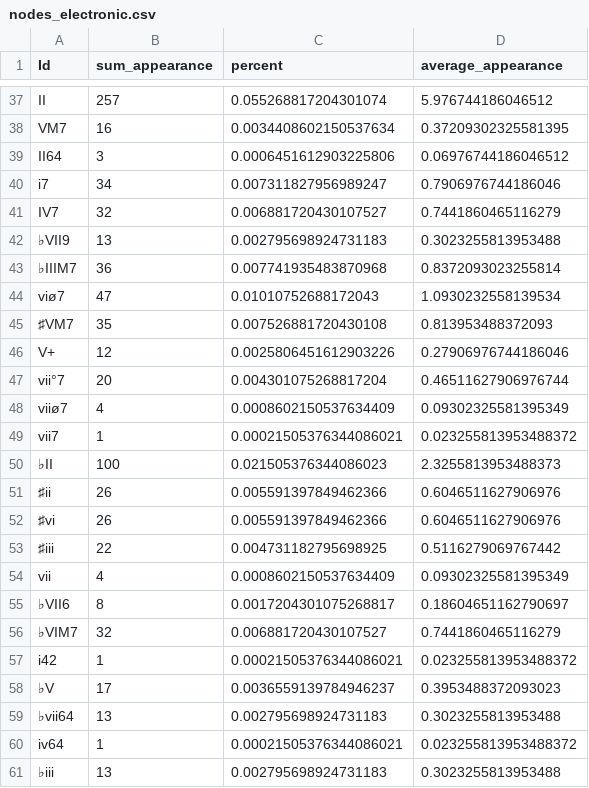
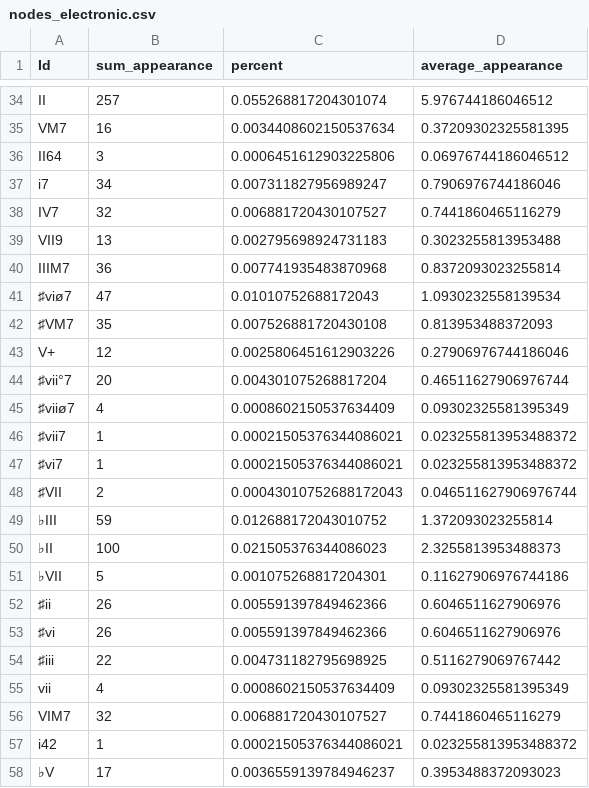
Before and after one commit to amelie106/datascience, a CSV file: chord_progression/node_lists/nodes_electronic.csv, drawn as a sheet; only a part is shown, gaps mark what is left out; the shorter side is filled out with more unchanged rows; the diff covers the shown part only.

```diff
--- a/chord_progression/node_lists/nodes_electronic.csv
+++ b/chord_progression/node_lists/nodes_electronic.csv
@@ -41,11 +38,15 @@ i7,34,0.007311827956989247,0.7906976744186046
 IV7,32,0.006881720430107527,0.7441860465116279
-♭VII9,13,0.002795698924731183,0.3023255813953488
-♭IIIM7,36,0.007741935483870968,0.8372093023255814
-viø7,47,0.01010752688172043,1.0930232558139534
+VII9,13,0.002795698924731183,0.3023255813953488
+IIIM7,36,0.007741935483870968,0.8372093023255814
+♯viø7,47,0.01010752688172043,1.0930232558139534
 ♯VM7,35,0.007526881720430108,0.813953488372093
 V+,12,0.0025806451612903226,0.27906976744186046
-vii°7,20,0.004301075268817204,0.46511627906976744
-viiø7,4,0.0008602150537634409,0.09302325581395349
-vii7,1,0.00021505376344086021,0.023255813953488372
+♯vii°7,20,0.004301075268817204,0.46511627906976744
+♯viiø7,4,0.0008602150537634409,0.09302325581395349
+♯vii7,1,0.00021505376344086021,0.023255813953488372
+♯vi7,1,0.00021505376344086021,0.023255813953488372
+♯VII,2,0.00043010752688172043,0.046511627906976744
+♭III,59,0.012688172043010752,1.372093023255814
 ♭II,100,0.021505376344086023,2.3255813953488373
+♭VII,5,0.001075268817204301,0.11627906976744186
 ♯ii,26,0.005591397849462366,0.6046511627906976
@@ -54,4 +55,3 @@ vii7,1,0.00021505376344086021,0.023255813953488372
 vii,4,0.0008602150537634409,0.09302325581395349
-♭VII6,8,0.0017204301075268817,0.18604651162790697
-♭VIM7,32,0.006881720430107527,0.7441860465116279
+VIM7,32,0.006881720430107527,0.7441860465116279
 i42,1,0.00021505376344086021,0.023255813953488372
```
Also changed, not shown: 3 added rows, 6 removed rows and 9 edited cells elsewhere in this file, chord_progression/edge_lists/edges_country.csv, chord_progression/node_lists/nodes_pop.csv, 10 other files.
